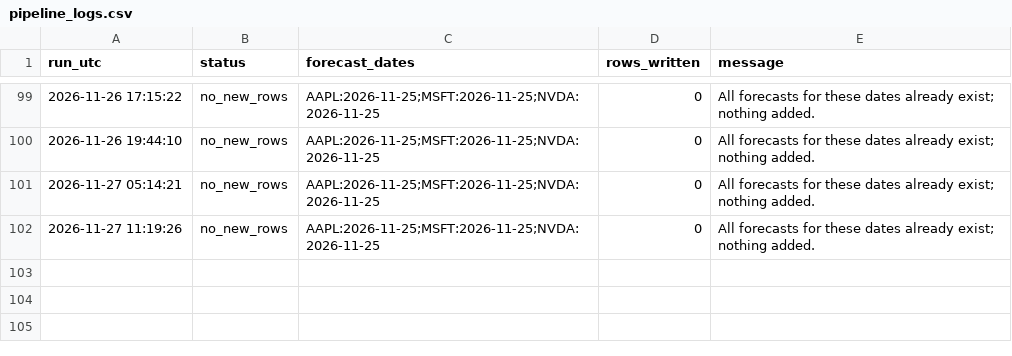
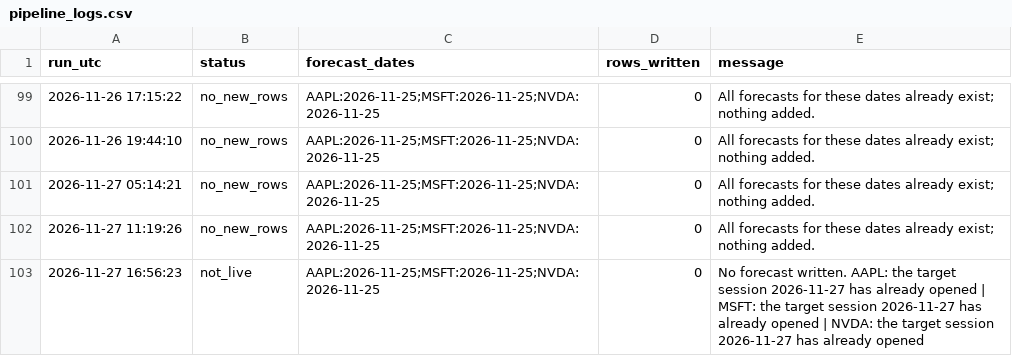
Before and after one commit to Stevvn23/stock-market-prediction, a CSV file: data/predictions/pipeline_logs.csv, drawn as a sheet; only a part is shown, gaps mark what is left out.

```diff
--- a/data/predictions/pipeline_logs.csv
+++ b/data/predictions/pipeline_logs.csv
@@ -102 +102,2 @@ run_utc,status,forecast_dates,rows_written,message
 2026-11-27 11:19:26,no_new_rows,AAPL:2026-11-25;MSFT:2026-11-25;NVDA:2026-11-25,0,All forecasts for these dates already exist; nothing added.
+2026-11-27 16:56:23,not_live,AAPL:2026-11-25;MSFT:2026-11-25;NVDA:2026-11-25,0,No forecast written. AAPL: the target session 2026-11-27 has already opened | MSFT: the target session 2026-11-27 has already opened | NVDA: the target session 2026-11-27 has already opened
```
Also changed, not shown: 1 other file.
